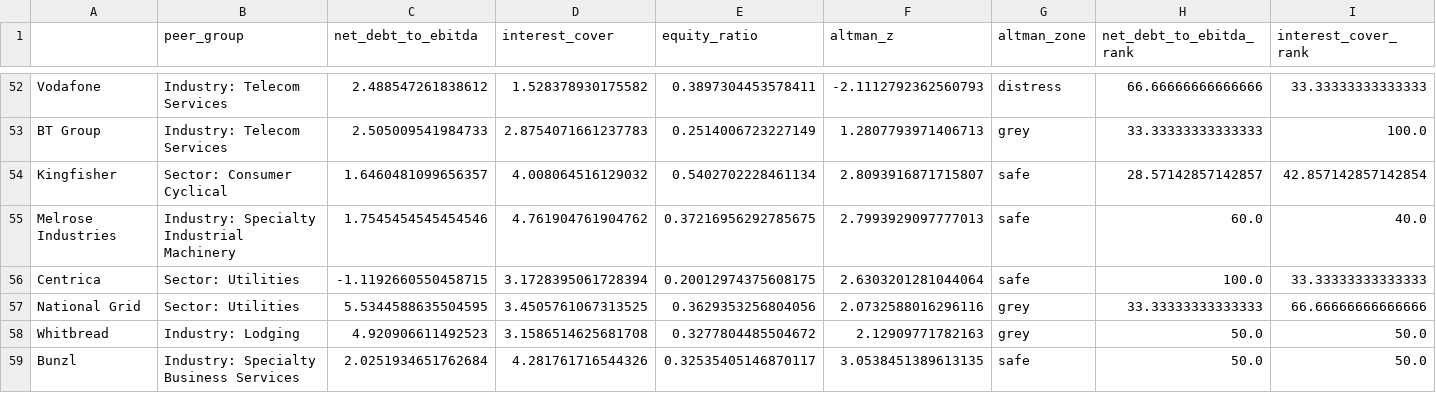
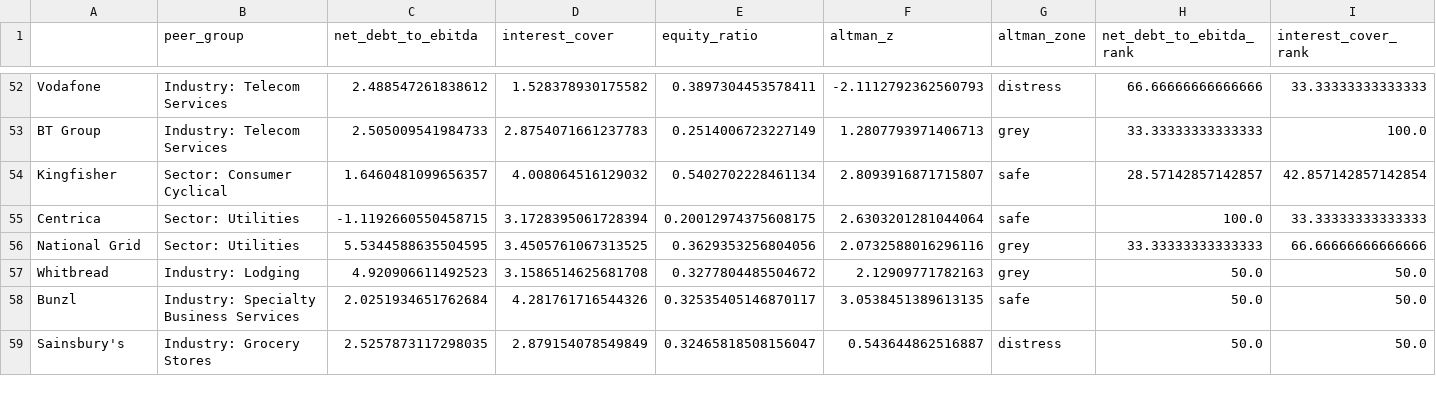
Before and after one commit to jathnagulan-cmd/ftse-quality-scorecard, a CSV file: outputs/balance_sheet.csv, drawn as a sheet; only a part is shown, gaps mark what is left out; the shorter side is filled out with more unchanged rows; removed rows and columns are numbered as before the commit, all else as after; rows hold the shown columns only; the diff covers the shown part only; the diff names each change by its address in the sheet, - before the commit and + after, or states it on an @@ line.

```diff
--- a/outputs/balance_sheet.csv
+++ b/outputs/balance_sheet.csv
-row 55: Melrose Industries | Industry: Specialty Industrial Machinery | 1.7545454545454546 | 4.761904761904762 | 0.37216956292785675 | 2.7993929097777013 | safe | 60.0 | 40.0
```
Also changed, not shown: 4 added rows, 3 removed rows, 2 moved rows and 8 edited cells elsewhere in this file, data/universe.csv, outputs/earnings_quality.csv, 14 other files.
